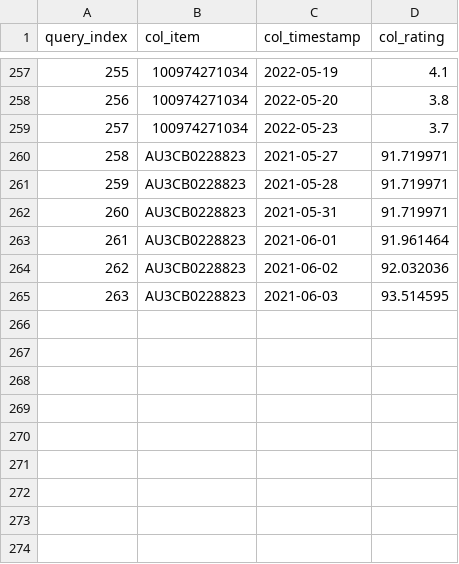
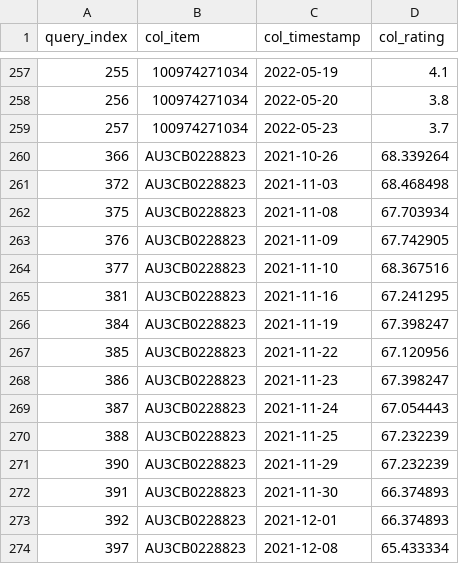
Before and after one commit to serval-uni-lu/counterfactualFAR, a CSV file: counterfactuals/rfr_n-100_kpi-full_short_internal_kpis/cf_timeseries_rfr_n-100_kpi-full_short_internal_kpis_2021-11-23.csv, drawn as a sheet; only a part is shown, gaps mark what is left out; removed rows and columns are numbered as before the commit, all else as after; the diff names each change by its address in the sheet, - before the commit and + after, or states it on an @@ line.

```diff
--- a/counterfactuals/rfr_n-100_kpi-full_short_internal_kpis/cf_timeseries_rfr_n-100_kpi-full_short_internal_kpis_2021-11-23.csv
+++ b/counterfactuals/rfr_n-100_kpi-full_short_internal_kpis/cf_timeseries_rfr_n-100_kpi-full_short_internal_kpis_2021-11-23.csv
-row 260: 258 | AU3CB0228823 | 2021-05-27 | 91.719971
-row 261: 259 | AU3CB0228823 | 2021-05-28 | 91.719971
-row 262: 260 | AU3CB0228823 | 2021-05-31 | 91.719971
@@ column A (query_index) renumbered in row 260 @@
-C260 (col_timestamp): 2021-06-01
+C260 (col_timestamp): 2021-10-26
-D260 (col_rating): 91.961464
+D260 (col_rating): 68.339264
-row 264: 262 | AU3CB0228823 | 2021-06-02 | 92.032036
-row 265: 263 | AU3CB0228823 | 2021-06-03 | 93.514595
+row 261: 372 | AU3CB0228823 | 2021-11-03 | 68.468498
+row 262: 375 | AU3CB0228823 | 2021-11-08 | 67.703934
+row 263: 376 | AU3CB0228823 | 2021-11-09 | 67.742905
+row 264: 377 | AU3CB0228823 | 2021-11-10 | 68.367516
+row 265: 381 | AU3CB0228823 | 2021-11-16 | 67.241295
+row 266: 384 | AU3CB0228823 | 2021-11-19 | 67.398247
+row 267: 385 | AU3CB0228823 | 2021-11-22 | 67.120956
+row 268: 386 | AU3CB0228823 | 2021-11-23 | 67.398247
+row 269: 387 | AU3CB0228823 | 2021-11-24 | 67.054443
+row 270: 388 | AU3CB0228823 | 2021-11-25 | 67.232239
+row 271: 390 | AU3CB0228823 | 2021-11-29 | 67.232239
+row 272: 391 | AU3CB0228823 | 2021-11-30 | 66.374893
+row 273: 392 | AU3CB0228823 | 2021-12-01 | 66.374893
+row 274: 397 | AU3CB0228823 | 2021-12-08 | 65.433334
```
Also changed, not shown: counterfactuals/rfr_n-100_kpi-full_short_internal_kpis/cf_details_rfr_n-100_kpi-full_short_internal_kpis_2021-11-23.csv, counterfactuals/rfr_n-100_kpi-full_short_internal_kpis/cf_timeseries_rfr_n-100_kpi-full_short_internal_kpis_2020-08-28.csv, 3 other files.
